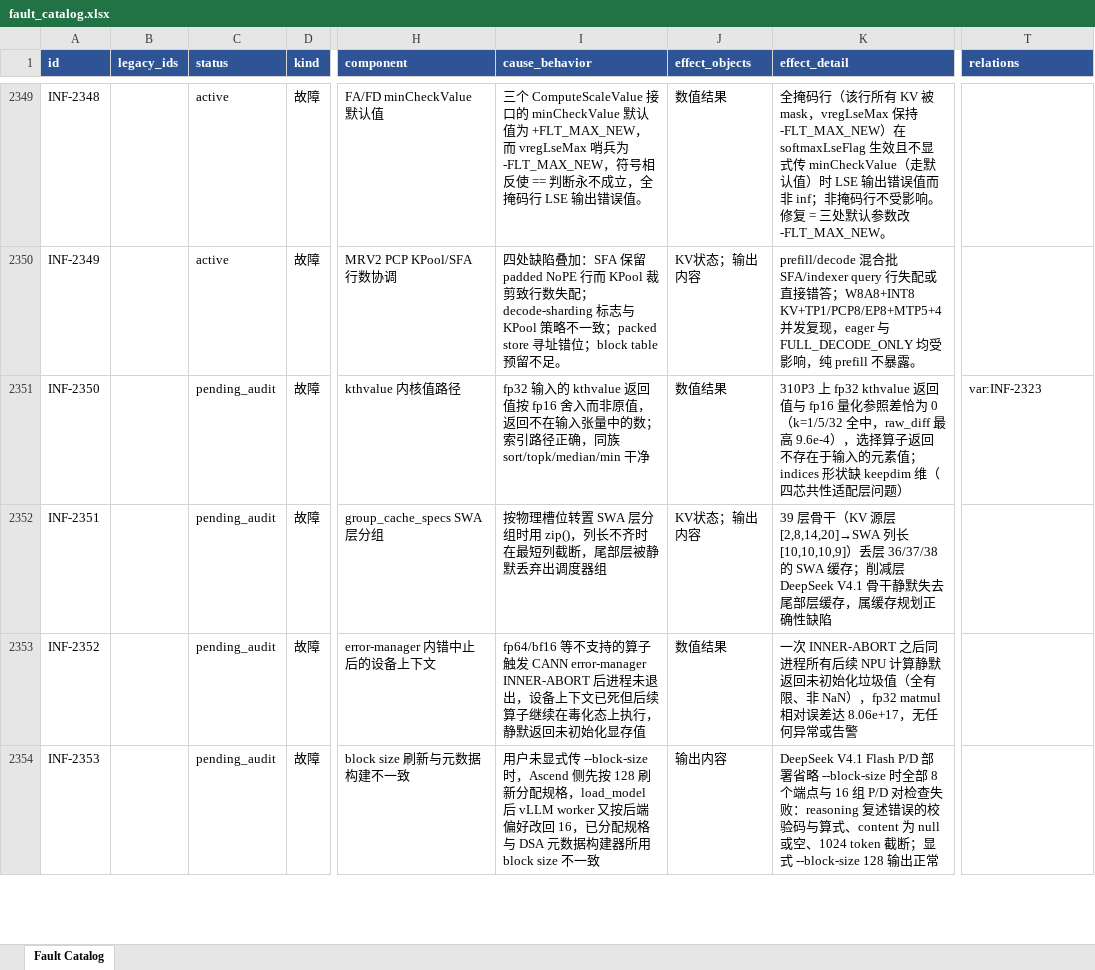
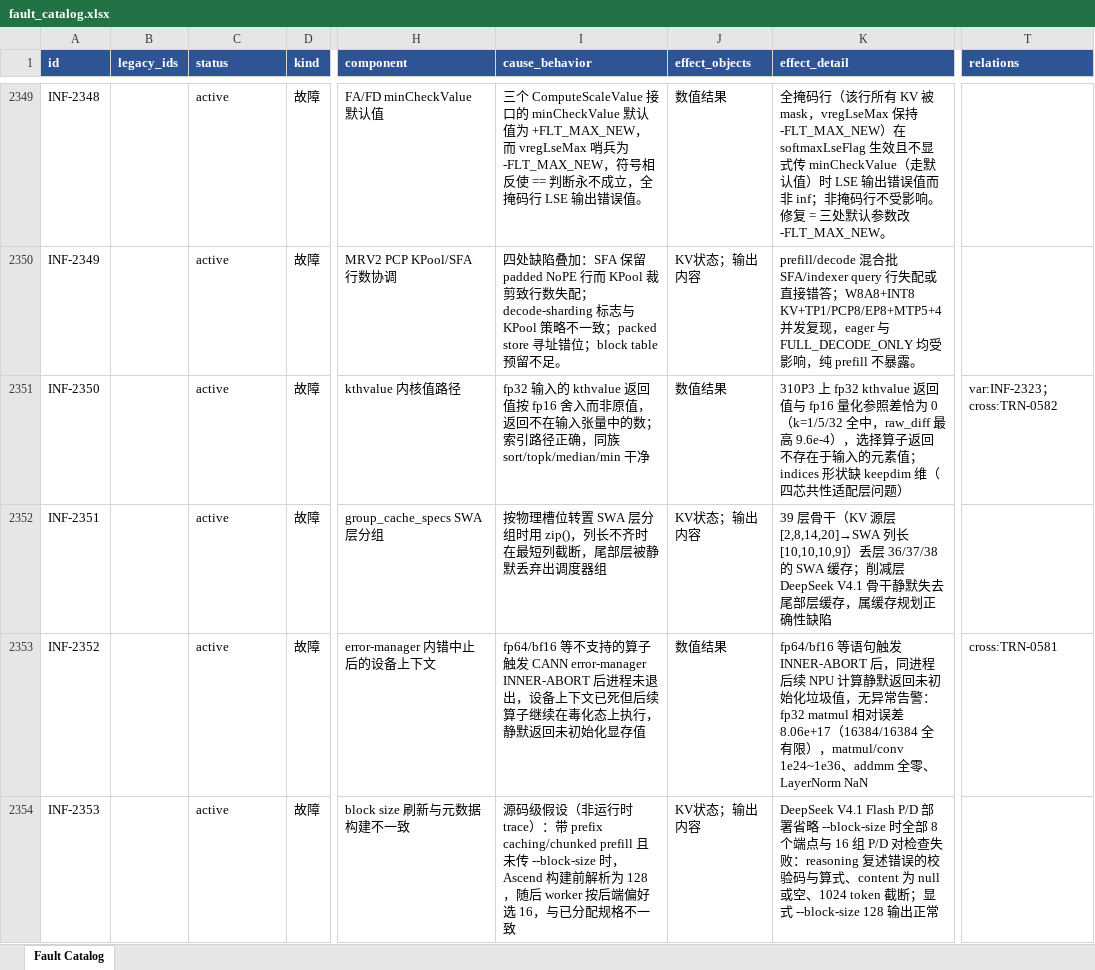
Before and after one commit to RinshannKaihou/inference_error_review, an Excel workbook: views/fault_catalog.xlsx, sheet Fault Catalog, drawn as a sheet; only a part is shown, gaps mark what is left out; values as stored, in another font and other column widths than the file's, no borders; the diff covers the shown part only; the diff names each change by its address in the sheet, - before the commit and + after, or states it on an @@ line.

Commit message:
daily audit 2026-11-02: inference

```diff
--- a/views/fault_catalog.xlsx (sheet Fault Catalog)
+++ b/views/fault_catalog.xlsx (sheet Fault Catalog)
-C2351:C2354 (status): pending_audit
+C2351:C2354 (status): active
-T2351 (relations): var:INF-2323
+T2351 (relations): var:INF-2323；cross:TRN-0582
-K2353 (effect_detail): 一次 INNER-ABORT 之后同进程所有后续 NPU 计算静默返回未初始化垃圾值（全有限、非 NaN），fp32 matmul 相对误差达 8.06e+17，无任何异常或告警
+K2353 (effect_detail): fp64/bf16 等语句触发 INNER-ABORT 后，同进程后续 NPU 计算静默返回未初始化垃圾值，无异常告警：fp32 matmul 相对误差 8.06e+17（16384/16384 全有限），matmul/conv 1e24~1e36、addmm 全零、LayerNorm NaN
-T2353 (relations): (empty)
+T2353 (relations): cross:TRN-0581
-I2354 (cause_behavior): 用户未显式传 --block-size 时，Ascend 侧先按 128 刷新分配规格，load_model 后 vLLM worker 又按后端偏好改回 16，已分配规格与 DSA 元数据构建器所用 block size 不一致
+I2354 (cause_behavior): 源码级假设（非运行时 trace）：带 prefix caching/chunked prefill 且未传 --block-size 时，Ascend 构建前解析为 128，随后 worker 按后端偏好选 16，与已分配规格不一致
-J2354 (effect_objects): 输出内容
+J2354 (effect_objects): KV状态；输出内容
```
Also changed, not shown: 22 edited cells elsewhere in this sheet, 21 other files.
